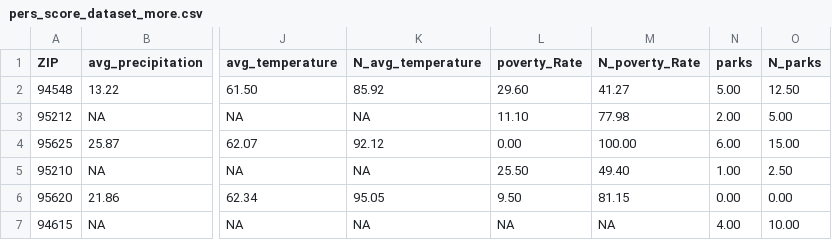
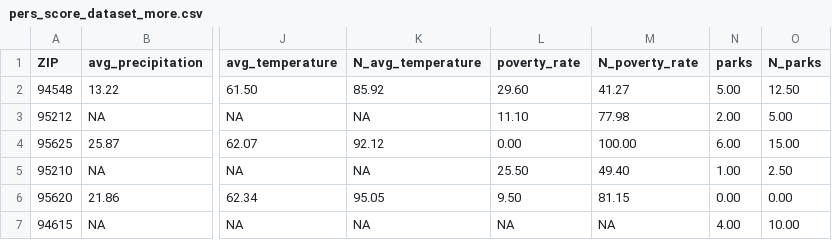
Before and after one commit to sxl1n/MIDS_Capstone_RealEstate, a CSV file: data/pers_score_dataset_more.csv, drawn as a sheet; only a part is shown, gaps mark what is left out; the diff names each change by its address in the sheet, - before the commit and + after, or states it on an @@ line.

```diff
--- a/data/pers_score_dataset_more.csv
+++ b/data/pers_score_dataset_more.csv
-L1: poverty_Rate
+L1: poverty_rate
-M1: N_poverty_Rate
+M1: N_poverty_rate
```
Also changed, not shown: 3 other files.
